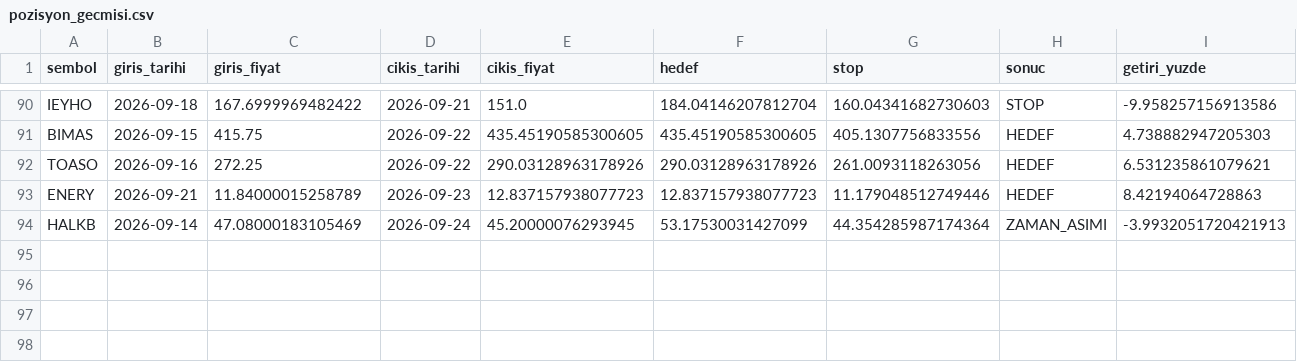
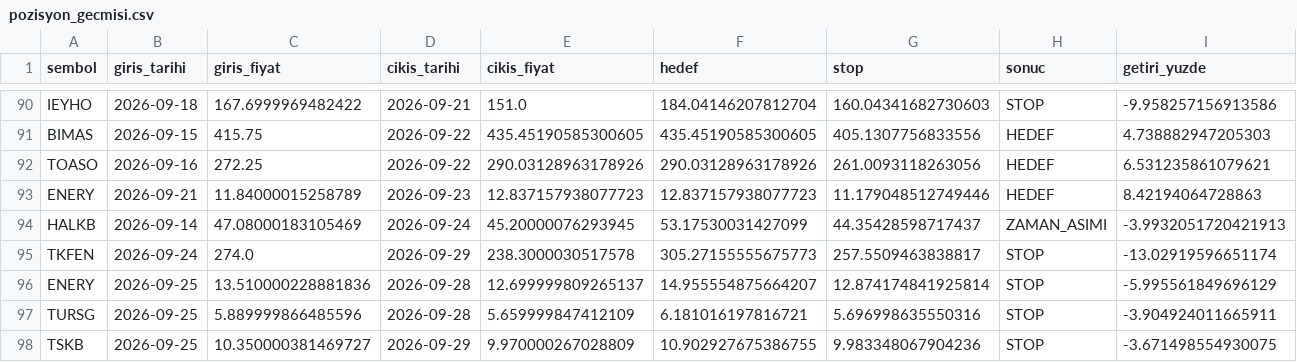
Before and after one commit to sifirdanbine01-commits/bist100-ai-tahmin, a CSV file: pozisyon_gecmisi.csv, drawn as a sheet; only a part is shown, gaps mark what is left out; rows hold the shown columns only; the diff names each change by its address in the sheet, - before the commit and + after, or states it on an @@ line.

```diff
--- a/pozisyon_gecmisi.csv
+++ b/pozisyon_gecmisi.csv
-G94 (stop): 44.354285987174364
+G94 (stop): 44.35428598717437
+row 95: TKFEN | 2026-09-24 | 274.0 | 2026-09-29 | 238.3000030517578 | 305.27155555675773 | 257.5509463838817 | STOP | -13.02919596651174
+row 96: ENERY | 2026-09-25 | 13.510000228881836 | 2026-09-28 | 12.699999809265137 | 14.955554875664207 | 12.874174841925814 | STOP | -5.995561849696129
+row 97: TURSG | 2026-09-25 | 5.889999866485596 | 2026-09-28 | 5.659999847412109 | 6.181016197816721 | 5.696998635550316 | STOP | -3.904924011665911
+row 98: TSKB | 2026-09-25 | 10.350000381469727 | 2026-09-29 | 9.970000267028809 | 10.902927675386755 | 9.983348067904236 | STOP | -3.671498554930075
```
Also changed, not shown: sorgu_gecmisi.csv, 1 other file.
